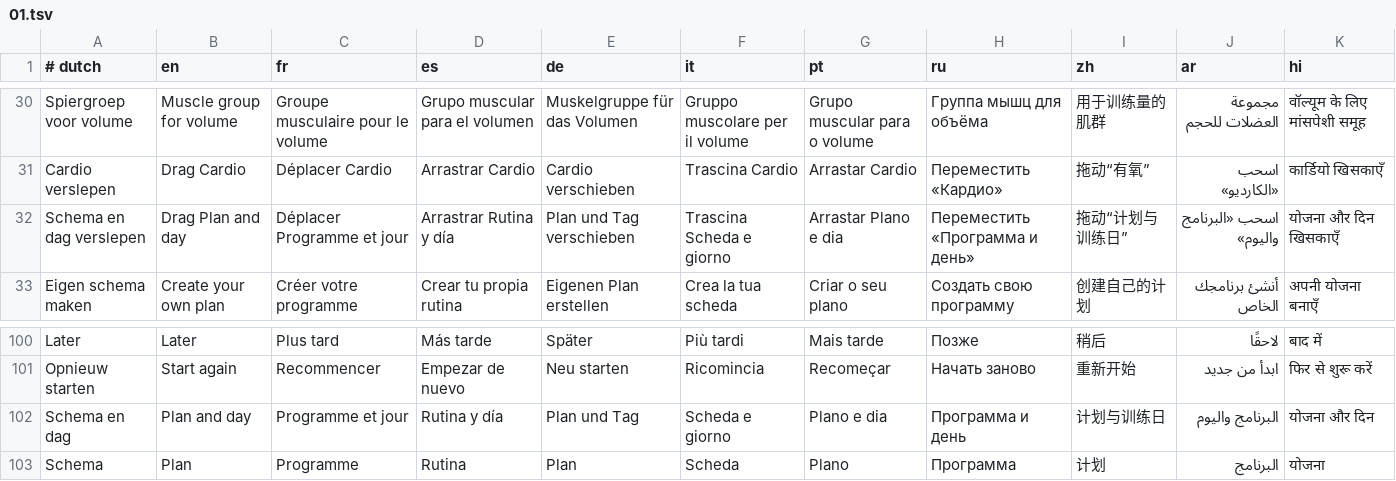
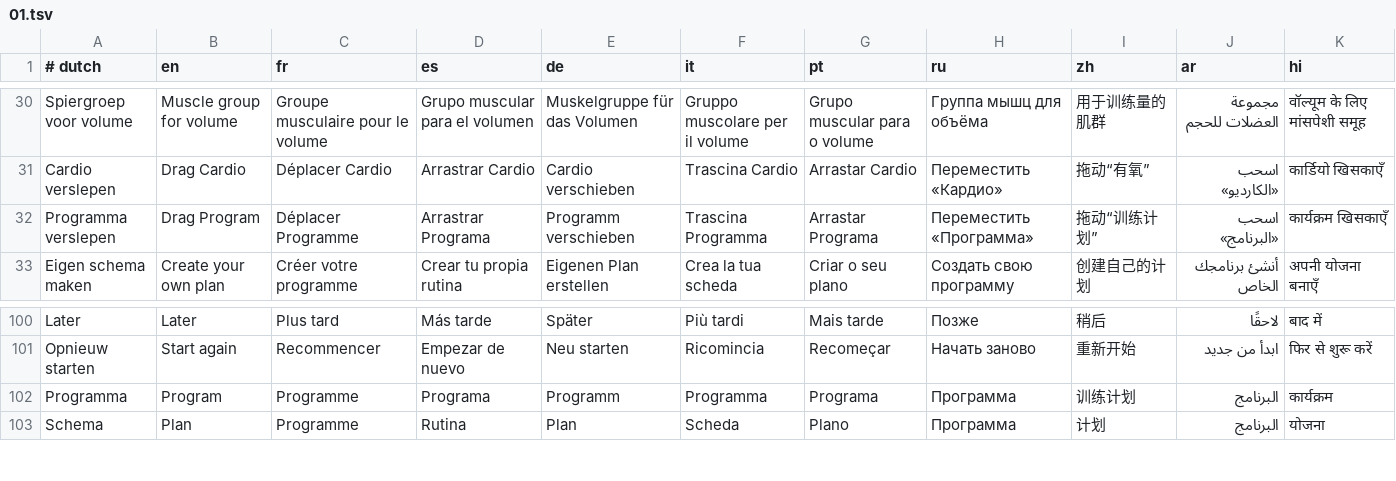
Before and after one commit to Europ3000/fpt, a TSV file: src/i18n/01.tsv, drawn as a sheet; only a part is shown, gaps mark what is left out; removed rows and columns are numbered as before the commit, all else as after; the diff names each change by its address in the sheet, - before the commit and + after, or states it on an @@ line.

```diff
--- a/src/i18n/01.tsv
+++ b/src/i18n/01.tsv
-row 32: Schema en dag verslepen | Drag Plan and day | Déplacer Programme et jour | Arrastrar Rutina y día | Plan und Tag verschieben | Trascina Scheda e giorno | Arrastar Plano e dia | Переместить «Программа и день» | 拖动“计划与训练日” | اسحب «البرنامج واليوم» | योजना और दिन खिसकाएँ
+row 32: Programma verslepen | Drag Program | Déplacer Programme | Arrastrar Programa | Programm verschieben | Trascina Programma | Arrastar Programa | Переместить «Программа» | 拖动“训练计划” | اسحب «البرنامج» | कार्यक्रम खिसकाएँ
-row 102: Schema en dag | Plan and day | Programme et jour | Rutina y día | Plan und Tag | Scheda e giorno | Plano e dia | Программа и день | 计划与训练日 | البرنامج واليوم | योजना और दिन
+row 102: Programma | Program | Programme | Programa | Programm | Programma | Programa | Программа | 训练计划 | البرنامج | कार्यक्रम
```
Also changed, not shown: 3 other files.
